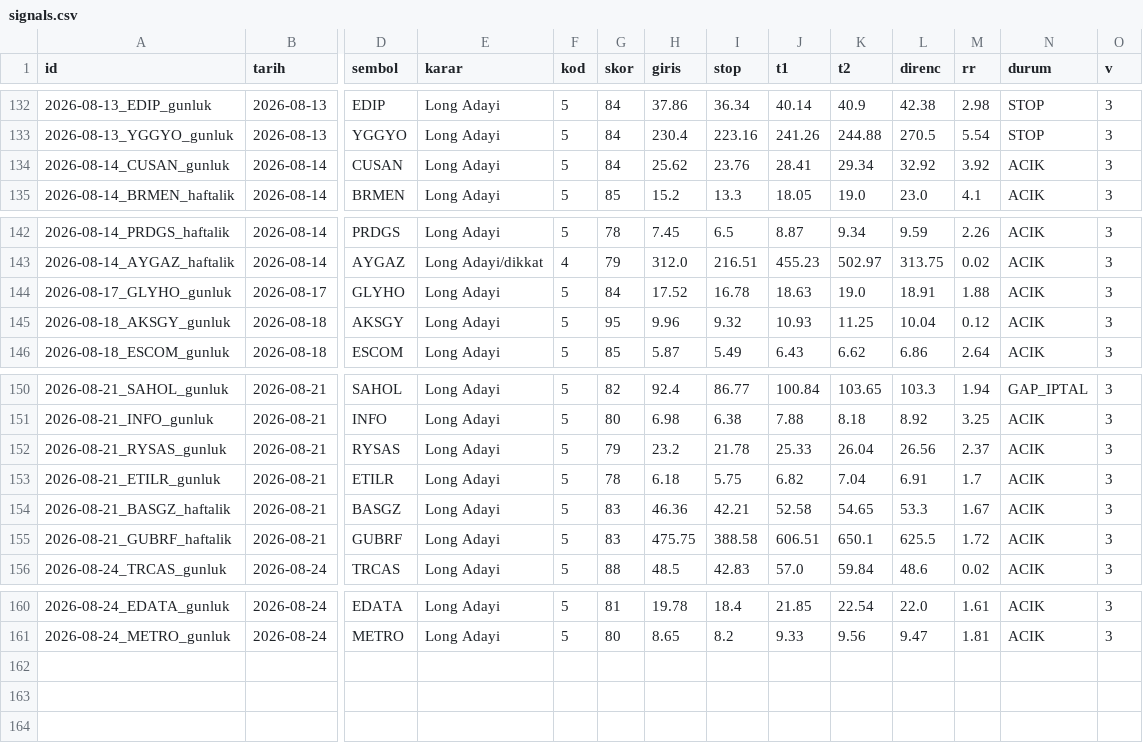
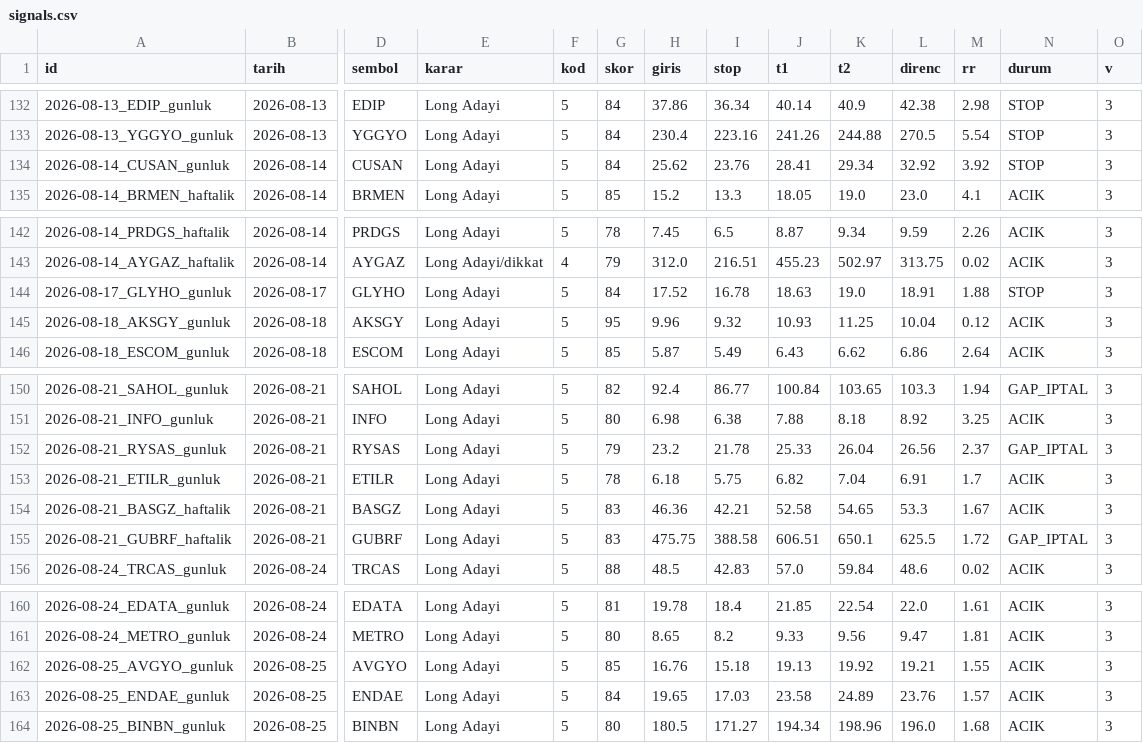
Before and after one commit to ilkukaya/swing, a CSV file: data/signals.csv, drawn as a sheet; only a part is shown, gaps mark what is left out; rows hold the shown columns only; the diff names each change by its address in the sheet, - before the commit and + after, or states it on an @@ line.

```diff
--- a/data/signals.csv
+++ b/data/signals.csv
-N134 (durum): ACIK
+N134 (durum): STOP
-N144 (durum): ACIK
+N144 (durum): STOP
-N152 (durum): ACIK
+N152 (durum): GAP_IPTAL
-N155 (durum): ACIK
+N155 (durum): GAP_IPTAL
+row 162: 2026-08-25_AVGYO_gunluk | 2026-08-25 | AVGYO | Long Adayi | 5 | 85 | 16.76 | 15.18 | 19.13 | 19.92 | 19.21 | 1.55 | ACIK | 3
+row 163: 2026-08-25_ENDAE_gunluk | 2026-08-25 | ENDAE | Long Adayi | 5 | 84 | 19.65 | 17.03 | 23.58 | 24.89 | 23.76 | 1.57 | ACIK | 3
+row 164: 2026-08-25_BINBN_gunluk | 2026-08-25 | BINBN | Long Adayi | 5 | 80 | 180.5 | 171.27 | 194.34 | 198.96 | 196.0 | 1.68 | ACIK | 3
```
Also changed, not shown: data/closed.csv, data/tracking.csv, 4 other files.
